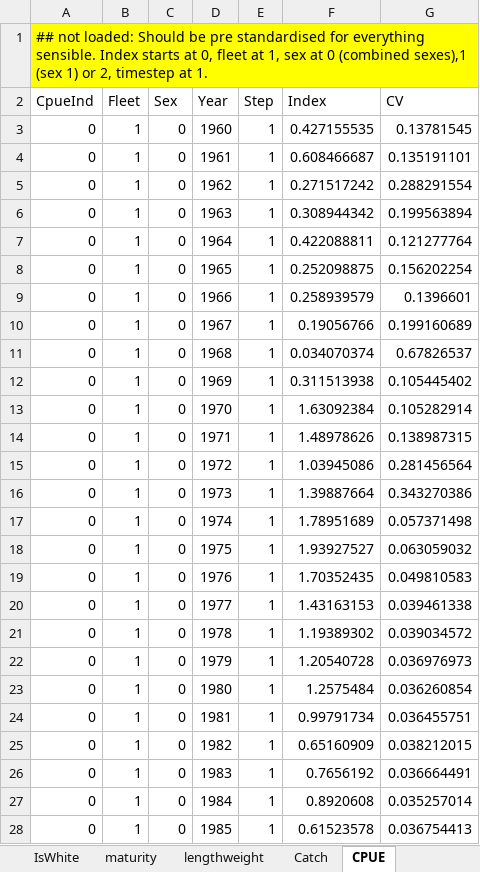
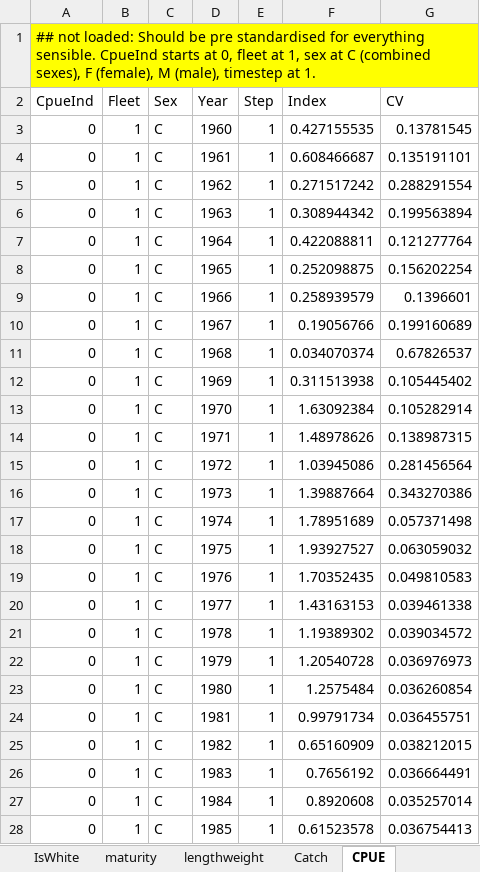
Before and after one commit to sdelestang/IMuLT, an Excel workbook: inst/extdata/ModelStructure.xlsx, sheet CPUE, drawn as a sheet; only a part is shown; values as stored, in another font and other column widths than the file's, no borders; charts and pictures not drawn; the diff covers the shown part only; the diff names each change by its address in the sheet, - before the commit and + after, or states it on an @@ line.

```diff
--- a/inst/extdata/ModelStructure.xlsx (sheet CPUE)
+++ b/inst/extdata/ModelStructure.xlsx (sheet CPUE)
-A1 (CpueInd): …everything sensible. Index starts at 0, fleet at 1, sex at 0 (combined sexes),1 (sex 1) or 2, timestep at…
+A1 (CpueInd): …everything sensible. CpueInd starts at 0, fleet at 1, sex at C (combined sexes), F (female), M (male), timestep at…
-C3:C28 (Sex): 0
+C3:C28 (Sex): C
```
Also changed, not shown: 109 edited cells elsewhere in this sheet, sheet LengthFreq, sheet Catch, sheet dynamics, sheet Recruitment, charts or pictures, 1 other file.
